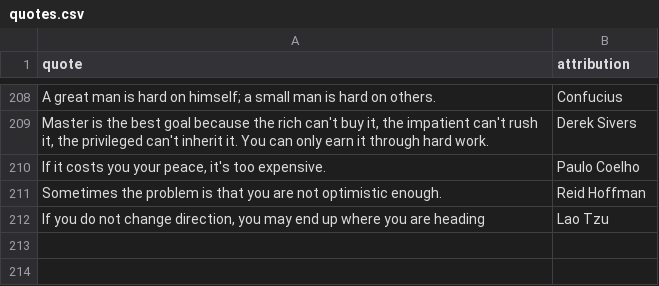
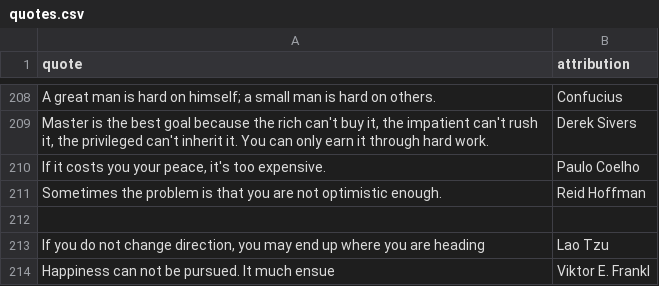
Before and after one commit to PatrickAuld/patrickauld.com, a CSV file: public/quotes.csv, drawn as a sheet; only a part is shown, gaps mark what is left out.

Commit message:
Add new quotes to quotes.csv
Added new quotes and their attributions to the quotes.csv file.

```diff
--- a/public/quotes.csv
+++ b/public/quotes.csv
@@ -215,2 +215,4 @@ A great man is hard on himself; a small man is hard on others.,Confucius
 Sometimes the problem is that you are not optimistic enough.,Reid Hoffman
+
 "If you do not change direction, you may end up where you are heading",Lao Tzu
+Happiness can not be pursued. It much ensue,Viktor E. Frankl
```
